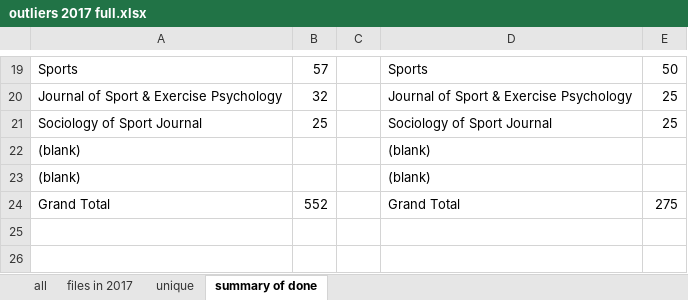
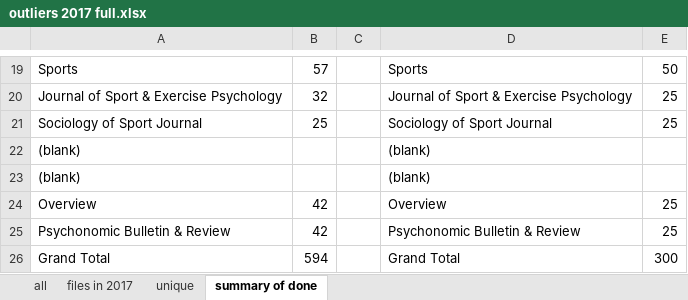
Before and after one commit to doomlab/Outliers, an Excel workbook: 2017 processed/outliers 2017 full.xlsx, sheet summary of done, drawn as a sheet; only a part is shown, gaps mark what is left out; values as stored, in another font and other column widths than the file's, no borders; addresses are those after the commit; the diff names each change by its address in the sheet, - before the commit and + after, or states it on an @@ line.

Commit message:
updated with PBR done

```diff
--- a/2017 processed/outliers 2017 full.xlsx (sheet summary of done)
+++ b/2017 processed/outliers 2017 full.xlsx (sheet summary of done)
+row 24: Overview | 42 |  | Overview | 25
+row 25: Psychonomic Bulletin & Review | 42 |  | Psychonomic Bulletin & Review | 25
-B26: 552
+B26: 594
-E26: 275
+E26: 300
```
Also changed, not shown: sheet all, sheet unique, 1 other file.
